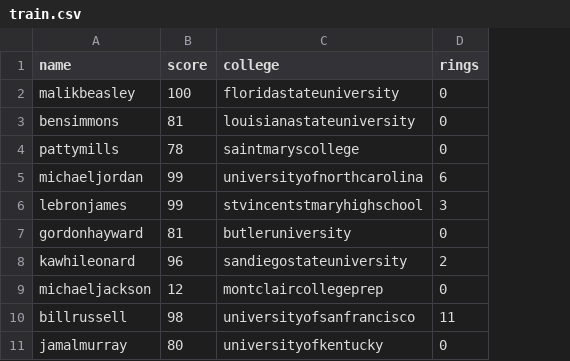
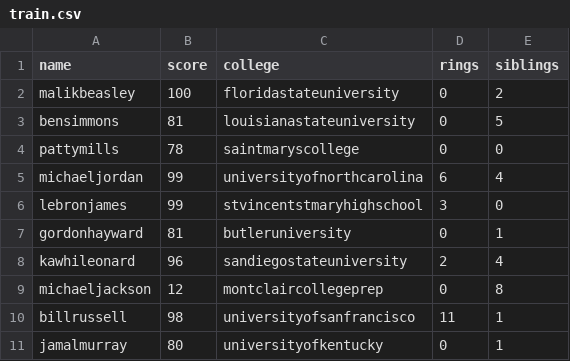
Before and after one commit to WillSmithTE/testpython, a CSV file: train.csv, drawn as a sheet; the diff names each change by its address in the sheet, - before the commit and + after, or states it on an @@ line.

Commit message:
Add siblings feature (#2)
* add siblings to csv

* add siblings to model

```diff
--- a/train.csv
+++ b/train.csv
+column E (siblings), rows 2-11: 2 | 5 | 0 | 4 | 0 | 1 | 4 | 8 | 1 | 1
```
Also changed, not shown: 1 other file.
